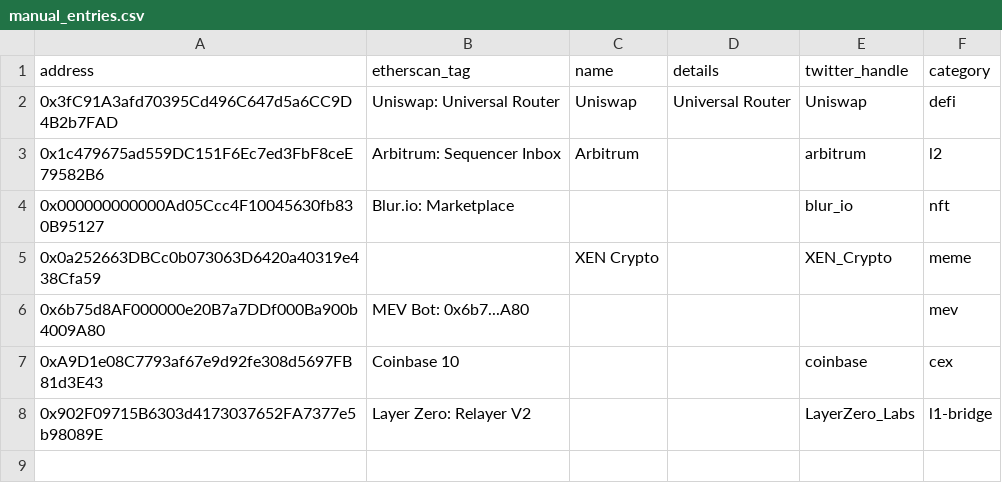
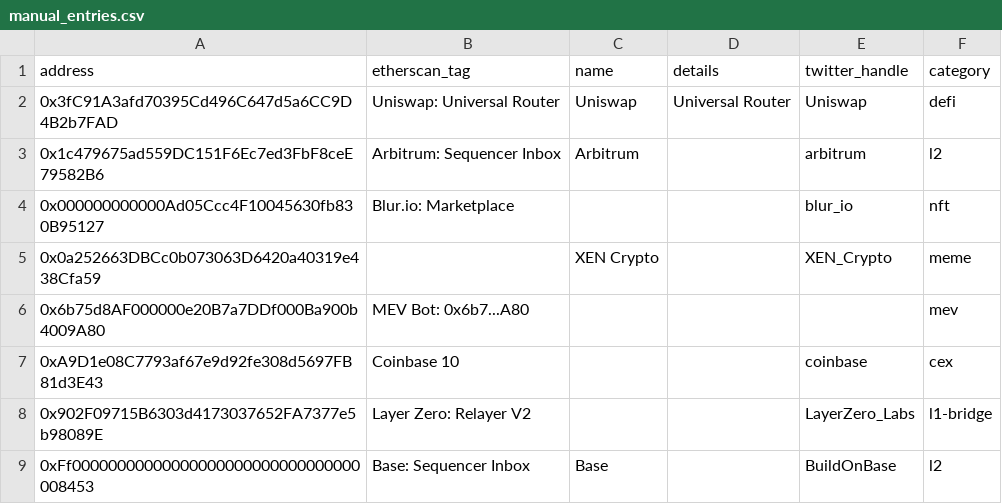
Before and after one commit to crypto-lancern8km9/eth-analysis-rs, a CSV file: src/contracts/manual_entries.csv, drawn as a sheet.

Commit message:
Add Base contract to manual entries list

```diff
--- a/src/contracts/manual_entries.csv
+++ b/src/contracts/manual_entries.csv
@@ -8 +8,2 @@ address,etherscan_tag,name,details,twitter_handle,category
 0x902F09715B6303d4173037652FA7377e5b98089E,Layer Zero: Relayer V2,,,LayerZero_Labs,l1-bridge
+0xFf00000000000000000000000000000000008453,Base: Sequencer Inbox,Base,,BuildOnBase,l2
```
